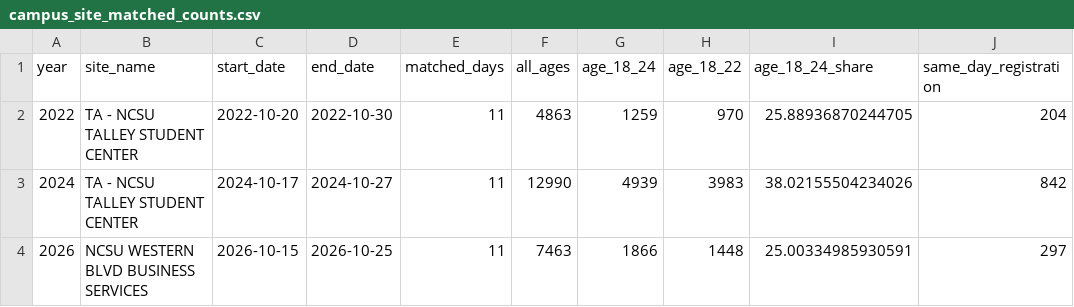
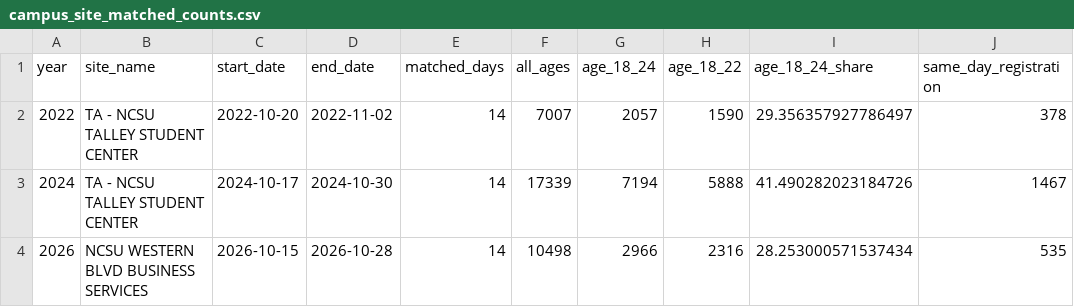
Before and after one commit to Strokeofluck/ncsu-campus-voting, a CSV file: data/processed/comparison/campus_site_matched_counts.csv, drawn as a sheet.

```diff
--- a/data/processed/comparison/campus_site_matched_counts.csv
+++ b/data/processed/comparison/campus_site_matched_counts.csv
@@ -1,4 +1,4 @@
 year,site_name,start_date,end_date,matched_days,all_ages,age_18_24,age_18_22,age_18_24_share,same_day_registration
-2022,TA - NCSU TALLEY STUDENT CENTER,2022-10-20,2022-10-30,11,4863,1259,970,25.88936870244705,204
-2024,TA - NCSU TALLEY STUDENT CENTER,2024-10-17,2024-10-27,11,12990,4939,3983,38.02155504234026,842
-2026,NCSU WESTERN BLVD BUSINESS SERVICES,2026-10-15,2026-10-25,11,7463,1866,1448,25.00334985930591,297
+2022,TA - NCSU TALLEY STUDENT CENTER,2022-10-20,2022-11-02,14,7007,2057,1590,29.356357927786497,378
+2024,TA - NCSU TALLEY STUDENT CENTER,2024-10-17,2024-10-30,14,17339,7194,5888,41.490282023184726,1467
+2026,NCSU WESTERN BLVD BUSINESS SERVICES,2026-10-15,2026-10-28,14,10498,2966,2316,28.253000571537434,535
```
Also changed, not shown: data/processed/comparison/age_group_changes.csv, data/processed/comparison/matched_daily.csv, 24 other files.
